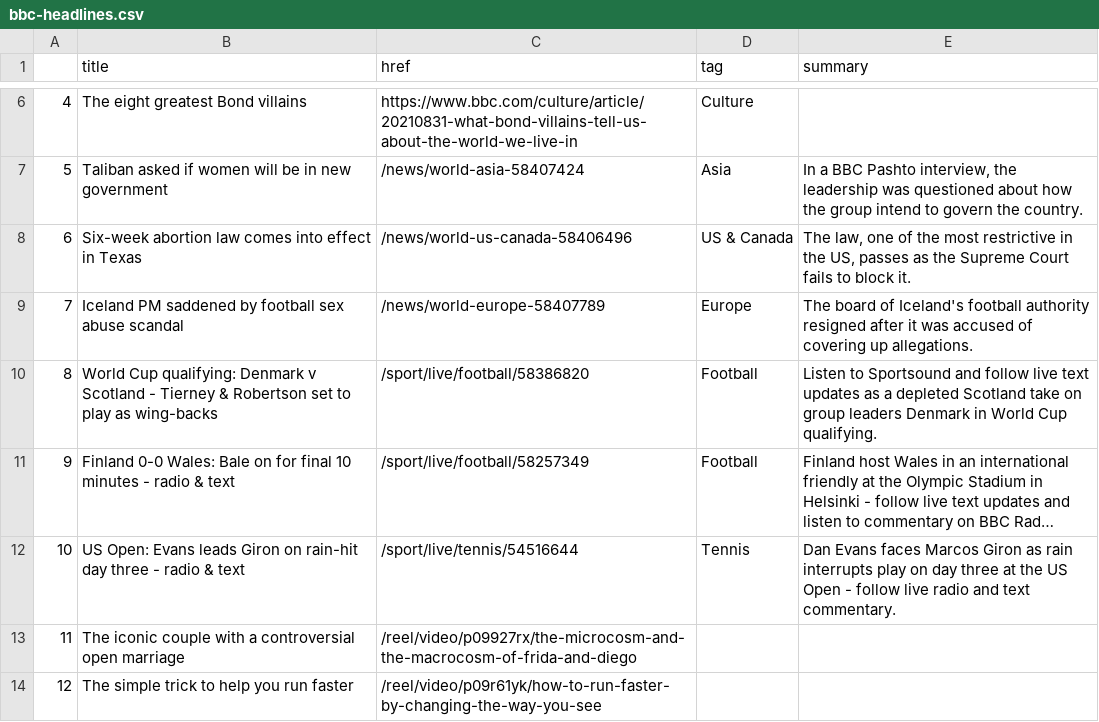
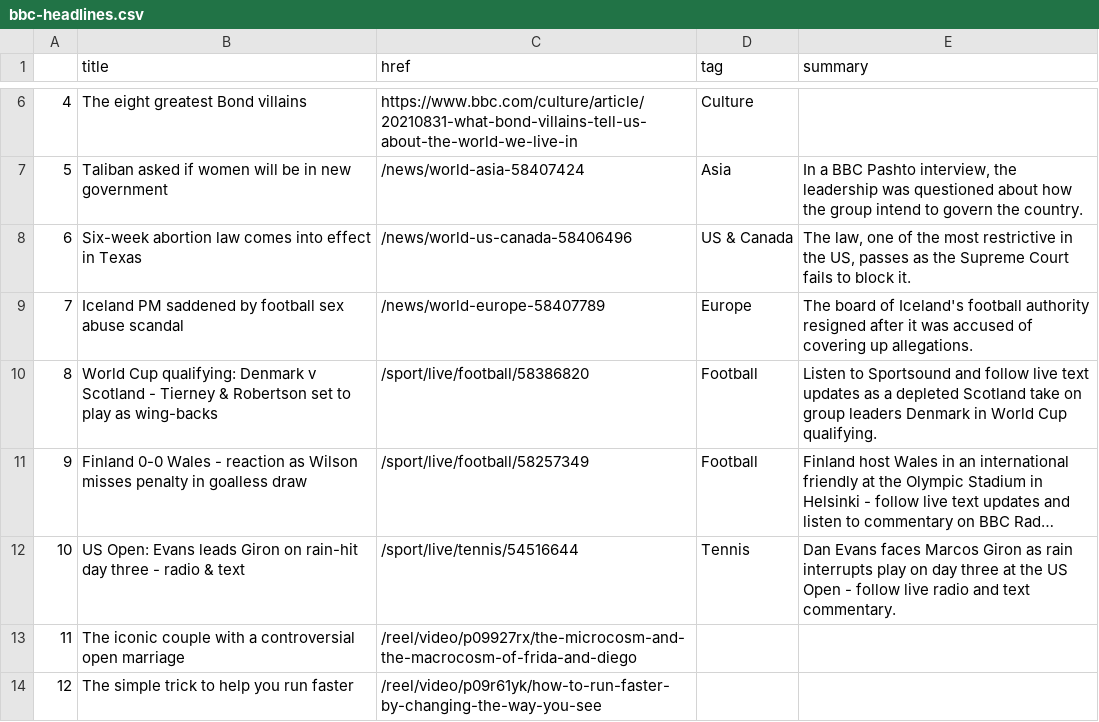
Before and after one commit to alyssafrndz/automatic-scraper, a CSV file: bbc-headlines.csv, drawn as a sheet; only a part is shown, gaps mark what is left out; long unchanged cells end in …; the diff names each change by its address in the sheet, - before the commit and + after, or states it on an @@ line.

```diff
--- a/bbc-headlines.csv
+++ b/bbc-headlines.csv
-B11 (title): Finland 0-0 Wales: Bale on for final 10 minutes - radio & text
+B11 (title): Finland 0-0 Wales - reaction as Wilson misses penalty in goalless draw
```
